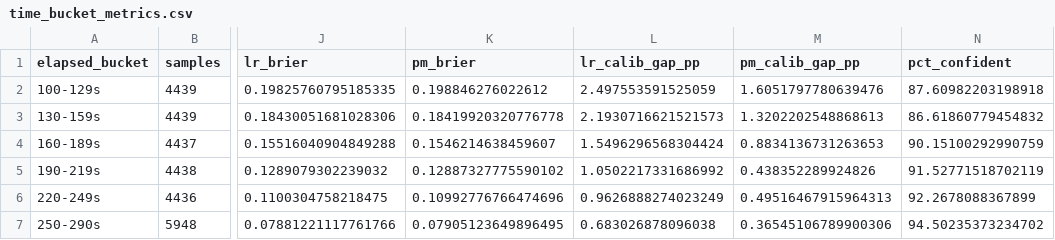
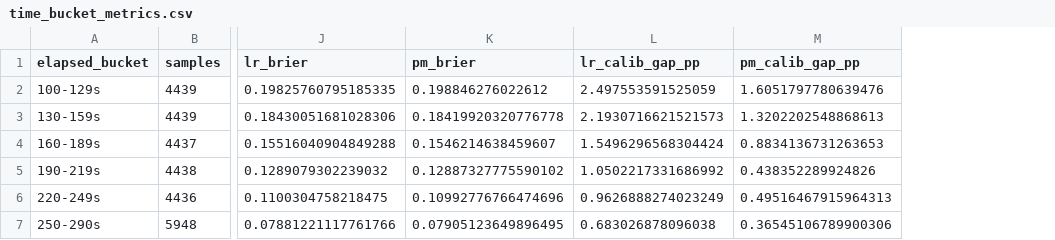
Before and after one commit to XieBosco/BitcoinDirectionPredictor, a CSV file: bitcoin_direction_predictor/time_bucket_metrics.csv, drawn as a sheet; only a part is shown, gaps mark what is left out; the diff names each change by its address in the sheet, - before the commit and + after, or states it on an @@ line.

```diff
--- a/bitcoin_direction_predictor/time_bucket_metrics.csv
+++ b/bitcoin_direction_predictor/time_bucket_metrics.csv
-column N (pct_confident), rows 2-7: 87.60982203198918 | 86.61860779454832 | 90.15100292990759 | 91.52771518702119 | 92.2678088367899 | 94.50235373234702
```
Also changed, not shown: 6 other files.
